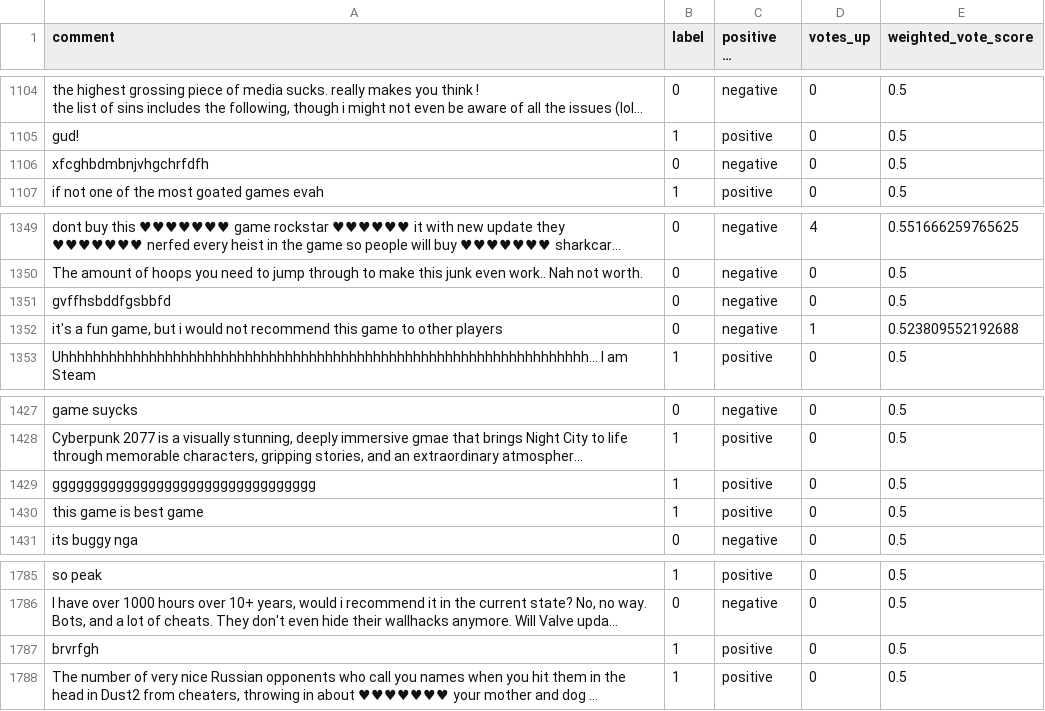
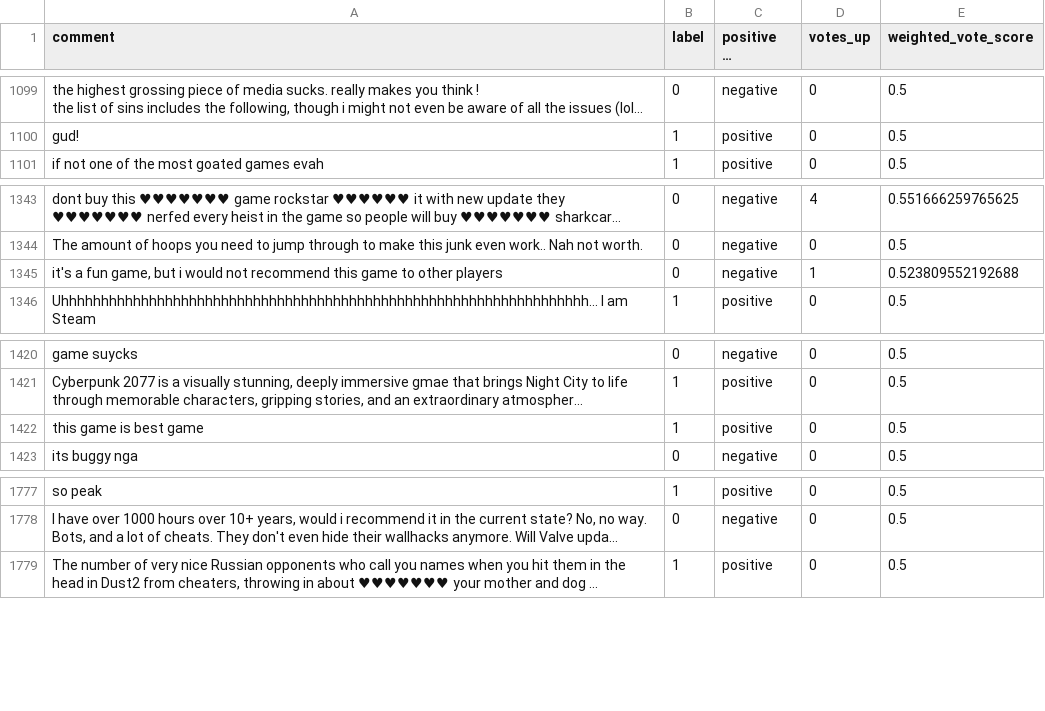
Before and after one commit to outraft/Game-review-NLP, a CSV file: steam_reviews_cleaned.csv, drawn as a sheet; only a part is shown, gaps mark what is left out; long unchanged cells end in …; the diff covers the shown part only; the diff names each change by its address in the sheet, - before the commit and + after, or states it on an @@ line.

Commit message:
Improve review cleaning and update dataset splits

```diff
--- a/steam_reviews_cleaned.csv
+++ b/steam_reviews_cleaned.csv
-row 1106: xfcghbdmbnjvhgchrfdfh | 0 | negative | 0 | 0.5
-row 1351: gvffhsbddfgsbbfd | 0 | negative | 0 | 0.5
-row 1429: ggggggggggggggggggggggggggggggggg | 1 | positive | 0 | 0.5
-row 1787: brvrfgh | 1 | positive | 0 | 0.5
```
Also changed, not shown: 5 removed rows elsewhere in this file, 3 other files.
